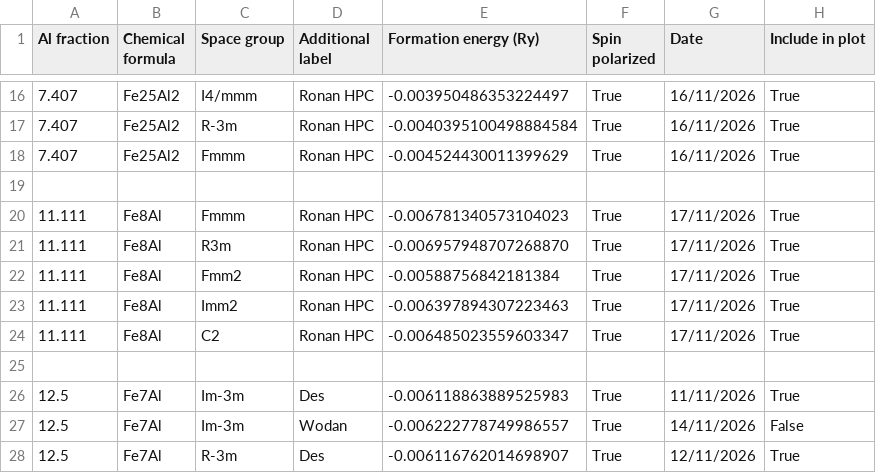
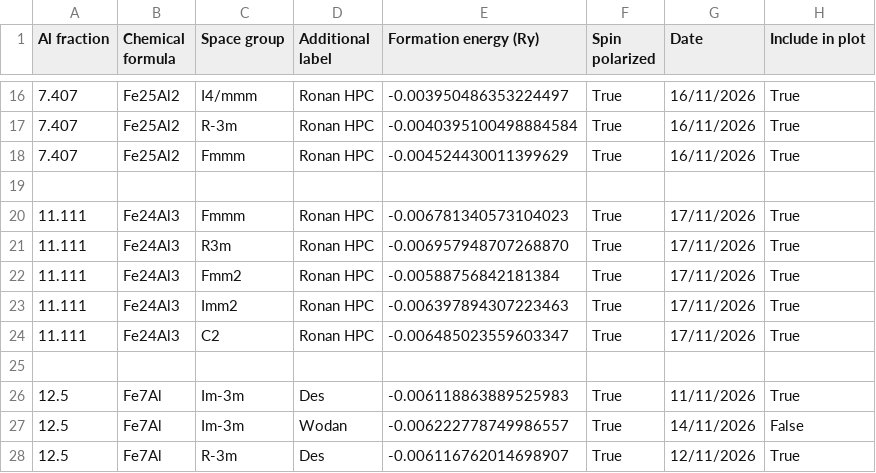
Before and after one commit to desdb6/cmp-fe-al-phase-diagram, a CSV file: phase_diagram_data.csv, drawn as a sheet; only a part is shown, gaps mark what is left out.

Commit message:
Update phase_diagram_data.csv

```diff
--- a/phase_diagram_data.csv
+++ b/phase_diagram_data.csv
@@ -19,7 +19,7 @@ Al fraction,Chemical formula,Space group,Additional label,Formation energy (Ry),
 
-11.111,Fe8Al,Fmmm,Ronan HPC,-0.006781340573104023,True,17/11/2026,True
-11.111,Fe8Al,R3m,Ronan HPC,-0.006957948707268870,True,17/11/2026,True
-11.111,Fe8Al,Fmm2,Ronan HPC,-0.00588756842181384,True,17/11/2026,True
-11.111,Fe8Al,Imm2,Ronan HPC,-0.006397894307223463,True,17/11/2026,True
-11.111,Fe8Al,C2,Ronan HPC,-0.006485023559603347,True,17/11/2026,True
+11.111,Fe24Al3,Fmmm,Ronan HPC,-0.006781340573104023,True,17/11/2026,True
+11.111,Fe24Al3,R3m,Ronan HPC,-0.006957948707268870,True,17/11/2026,True
+11.111,Fe24Al3,Fmm2,Ronan HPC,-0.00588756842181384,True,17/11/2026,True
+11.111,Fe24Al3,Imm2,Ronan HPC,-0.006397894307223463,True,17/11/2026,True
+11.111,Fe24Al3,C2,Ronan HPC,-0.006485023559603347,True,17/11/2026,True
 
```
